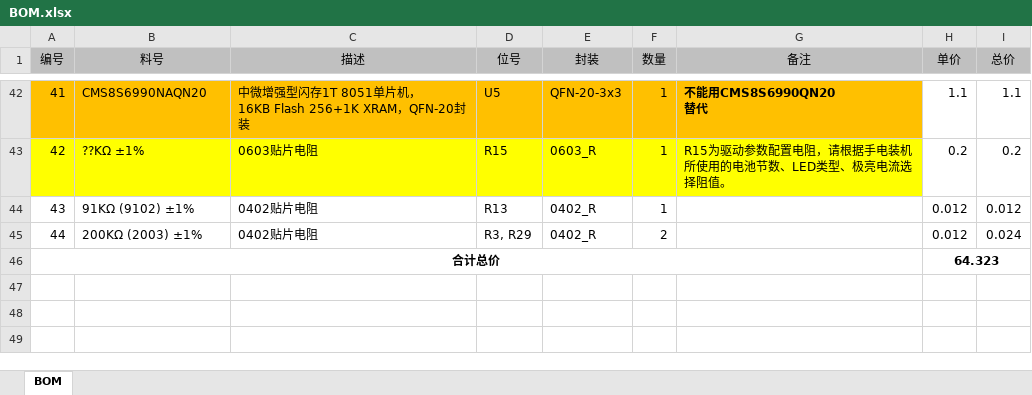
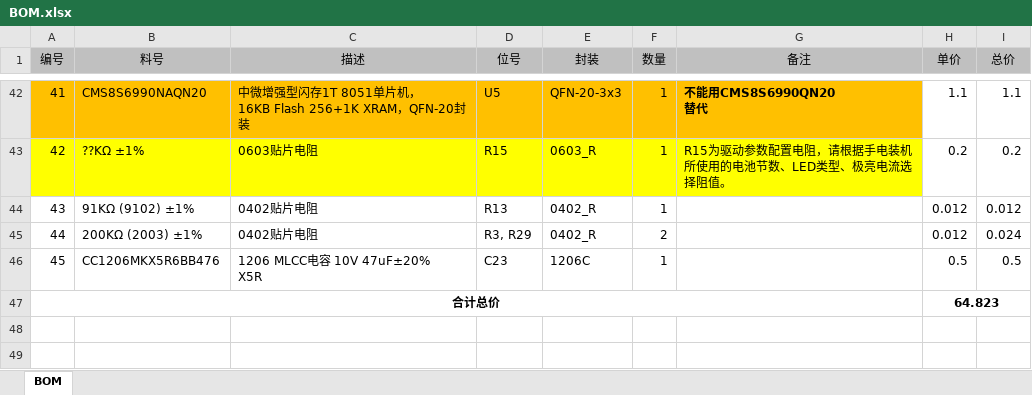
Before and after one commit to redstoner-35/Xtern-Ripper-Lite, an Excel workbook: MainPCB/BOM.xlsx, sheet BOM, drawn as a sheet; only a part is shown, gaps mark what is left out; values as stored, in another font and other column widths than the file's, no borders; removed rows and columns are numbered as before the commit, all else as after; ↵ is a line break in a cell; the diff names each change by its address in the sheet, - before the commit and + after, or states it on an @@ line.

```diff
--- a/MainPCB/BOM.xlsx (sheet BOM)
+++ b/MainPCB/BOM.xlsx (sheet BOM)
+row 46: 45 | CC1206MKX5R6BB476 | 1206 MLCC电容 10V 47uF±20% ↵ X5R | C23 | 1206C | 1 |  | 0.5 | 0.5
-H47 (单价): 64.323
+H47 (单价): 64.823
-row 47: (empty)
```
Also changed, not shown: 7 other files.
